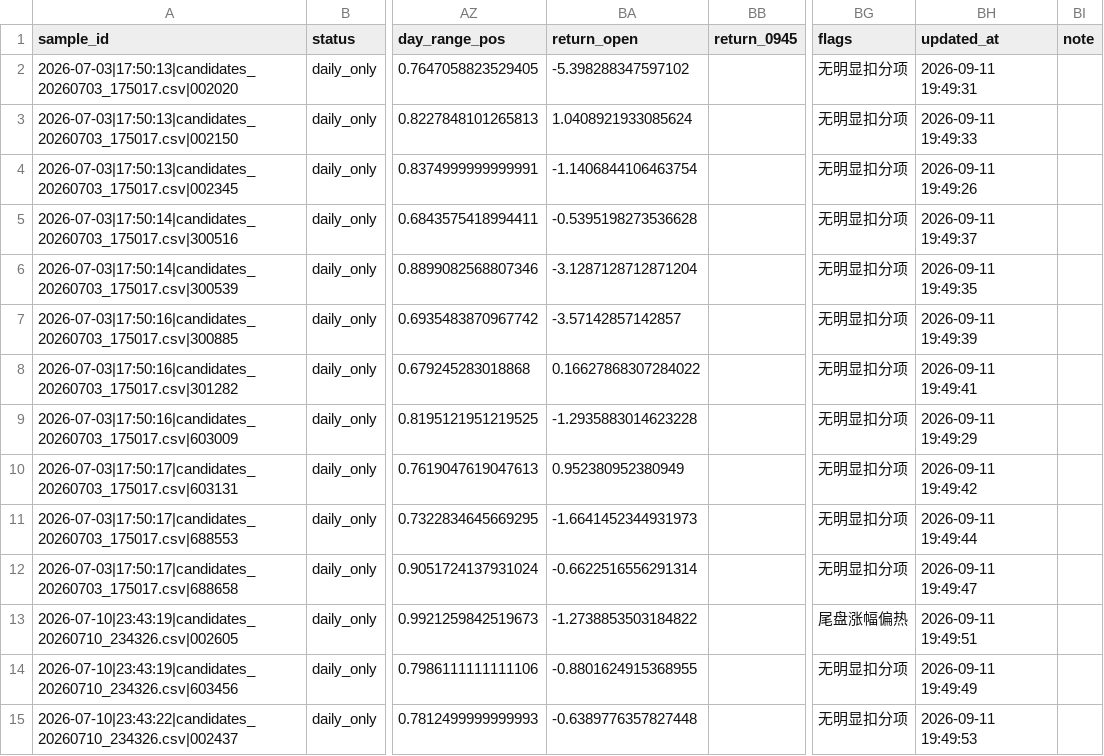
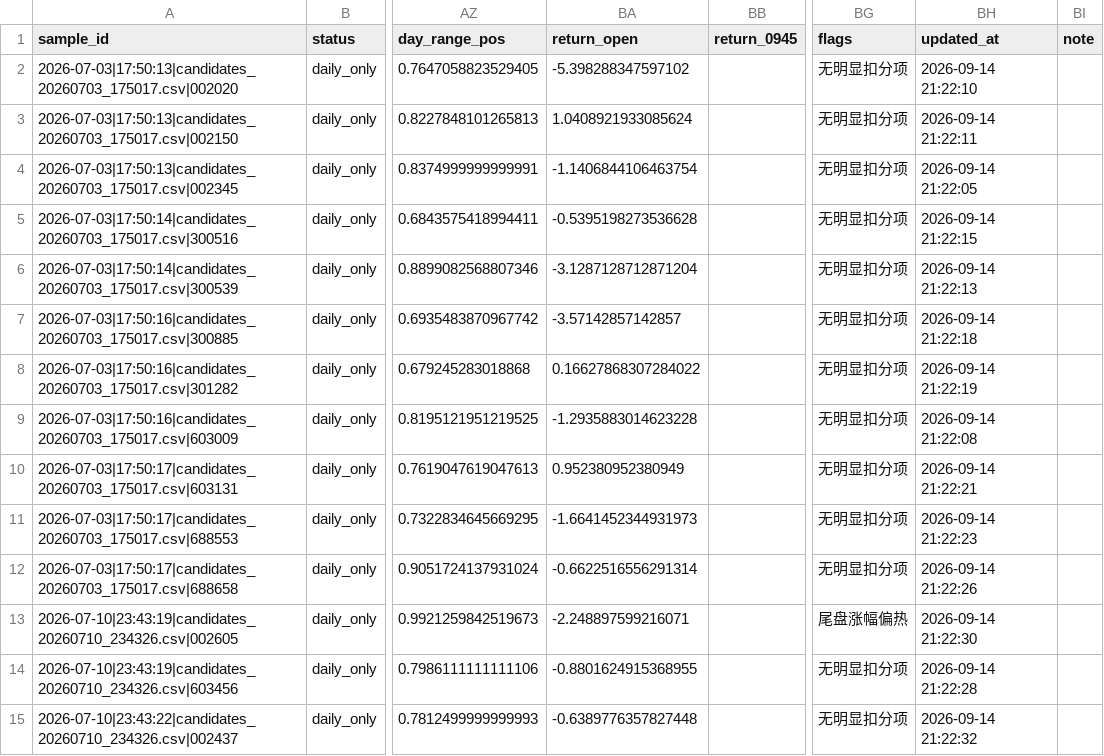
Before and after one commit to nownow123/daily_analysis, a CSV file: a_share_tail_picker/learning/samples.csv, drawn as a sheet; only a part is shown, gaps mark what is left out; the diff covers the shown part only; the diff names each change by its address in the sheet, - before the commit and + after, or states it on an @@ line.

```diff
--- a/a_share_tail_picker/learning/samples.csv
+++ b/a_share_tail_picker/learning/samples.csv
-BH2 (updated_at): 2026-09-11 19:49:31
+BH2 (updated_at): 2026-09-14 21:22:10
-BH3 (updated_at): 2026-09-11 19:49:33
+BH3 (updated_at): 2026-09-14 21:22:11
-BH4 (updated_at): 2026-09-11 19:49:26
+BH4 (updated_at): 2026-09-14 21:22:05
-BH5 (updated_at): 2026-09-11 19:49:37
+BH5 (updated_at): 2026-09-14 21:22:15
-BH6 (updated_at): 2026-09-11 19:49:35
+BH6 (updated_at): 2026-09-14 21:22:13
-BH7 (updated_at): 2026-09-11 19:49:39
+BH7 (updated_at): 2026-09-14 21:22:18
-BH8 (updated_at): 2026-09-11 19:49:41
+BH8 (updated_at): 2026-09-14 21:22:19
-BH9 (updated_at): 2026-09-11 19:49:29
+BH9 (updated_at): 2026-09-14 21:22:08
-BH10 (updated_at): 2026-09-11 19:49:42
+BH10 (updated_at): 2026-09-14 21:22:21
-BH11 (updated_at): 2026-09-11 19:49:44
+BH11 (updated_at): 2026-09-14 21:22:23
-BH12 (updated_at): 2026-09-11 19:49:47
+BH12 (updated_at): 2026-09-14 21:22:26
-BA13 (return_open): -1.2738853503184822
+BA13 (return_open): -2.248897599216071
-BH13 (updated_at): 2026-09-11 19:49:51
+BH13 (updated_at): 2026-09-14 21:22:30
-BH14 (updated_at): 2026-09-11 19:49:49
+BH14 (updated_at): 2026-09-14 21:22:28
-BH15 (updated_at): 2026-09-11 19:49:53
+BH15 (updated_at): 2026-09-14 21:22:32
```
Also changed, not shown: 129 edited cells elsewhere in this file, 5 other files.
